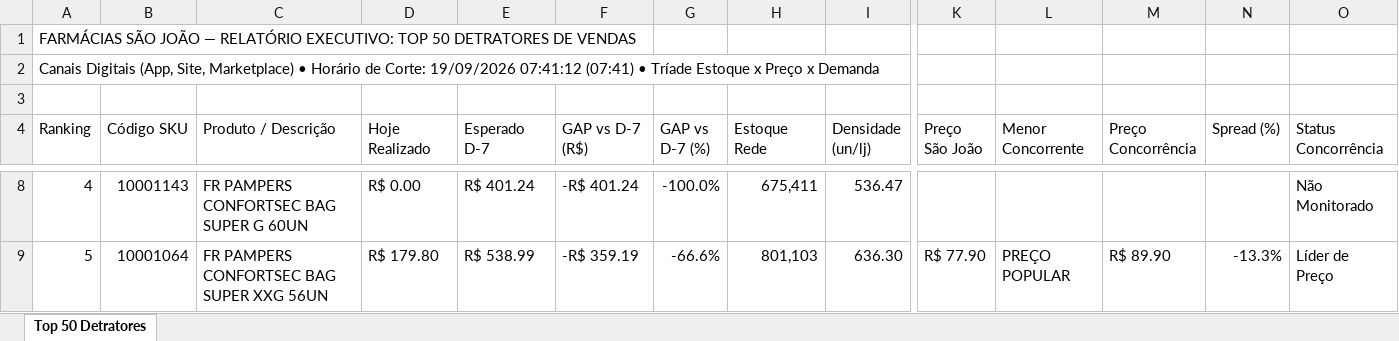
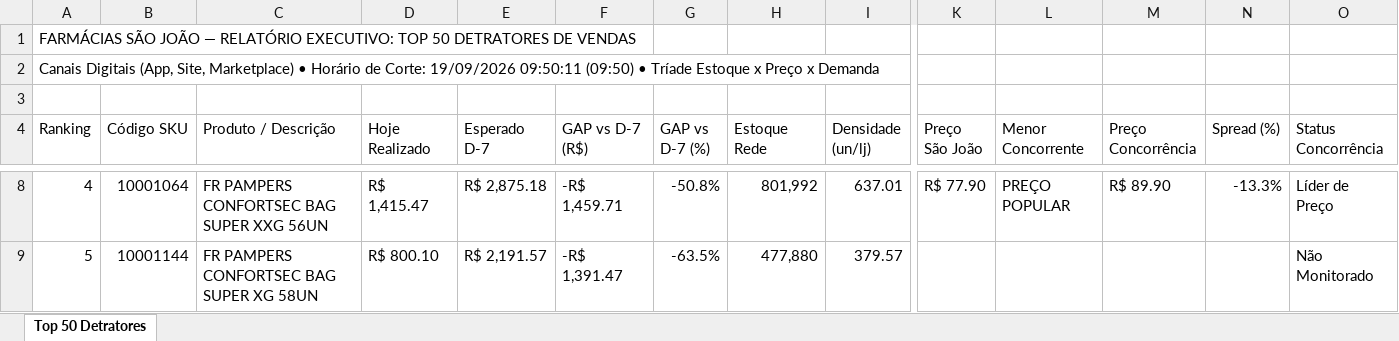
Before and after one commit to lukasg64-png/monitor-canais-digitais, an Excel workbook: data/Top_50_Detratores_Canais_Digitais.xlsx, sheet Top 50 Detratores, drawn as a sheet; only a part is shown, gaps mark what is left out; values as stored, in another font and other column widths than the file's, no cell formats; the diff covers the shown part only; the diff names each change by its address in the sheet, - before the commit and + after, or states it on an @@ line.

Commit message:
Auto-sync Qlik Sense Intraday (19/09/2026 10:51) [Corte: 19/09/2026 09:50:11]

```diff
--- a/data/Top_50_Detratores_Canais_Digitais.xlsx (sheet Top 50 Detratores)
+++ b/data/Top_50_Detratores_Canais_Digitais.xlsx (sheet Top 50 Detratores)
-A2 (Ranking): …Corte: 19/09/2026 07:41:12 (07:41) • Tríade…
+A2 (Ranking): …Corte: 19/09/2026 09:50:11 (09:50) • Tríade…
-B8 (Código SKU): 10001143
+B8 (Código SKU): 10001064
-C8 (Produto / Descrição): FR PAMPERS CONFORTSEC BAG SUPER G 60UN
+C8 (Produto / Descrição): FR PAMPERS CONFORTSEC BAG SUPER XXG 56UN
-D8 (Hoje Realizado): R$ 0.00
+D8 (Hoje Realizado): R$ 1,415.47
-E8 (Esperado D-7): R$ 401.24
+E8 (Esperado D-7): R$ 2,875.18
-F8 (GAP vs D-7 (R$)): -R$ 401.24
+F8 (GAP vs D-7 (R$)): -R$ 1,459.71
-G8 (GAP vs D-7 (%)): -100.0%
+G8 (GAP vs D-7 (%)): -50.8%
-H8 (Estoque Rede): 675,411
+H8 (Estoque Rede): 801,992
-I8 (Densidade (un/lj)): 536.47
+I8 (Densidade (un/lj)): 637.01
-K8 (Preço São João): (empty)
+K8 (Preço São João): R$ 77.90
-L8 (Menor Concorrente): (empty)
+L8 (Menor Concorrente): PREÇO POPULAR
-M8 (Preço Concorrência): (empty)
+M8 (Preço Concorrência): R$ 89.90
-N8 (Spread (%)): (empty)
+N8 (Spread (%)): -13.3%
-O8 (Status Concorrência): Não Monitorado
+O8 (Status Concorrência): Líder de Preço
-B9 (Código SKU): 10001064
+B9 (Código SKU): 10001144
-C9 (Produto / Descrição): FR PAMPERS CONFORTSEC BAG SUPER XXG 56UN
+C9 (Produto / Descrição): FR PAMPERS CONFORTSEC BAG SUPER XG 58UN
-D9 (Hoje Realizado): R$ 179.80
+D9 (Hoje Realizado): R$ 800.10
-E9 (Esperado D-7): R$ 538.99
+E9 (Esperado D-7): R$ 2,191.57
-F9 (GAP vs D-7 (R$)): -R$ 359.19
+F9 (GAP vs D-7 (R$)): -R$ 1,391.47
-G9 (GAP vs D-7 (%)): -66.6%
+G9 (GAP vs D-7 (%)): -63.5%
-H9 (Estoque Rede): 801,103
+H9 (Estoque Rede): 477,880
-I9 (Densidade (un/lj)): 636.30
+I9 (Densidade (un/lj)): 379.57
-K9 (Preço São João): R$ 77.90
+K9 (Preço São João): (empty)
-L9 (Menor Concorrente): PREÇO POPULAR
+L9 (Menor Concorrente): (empty)
-M9 (Preço Concorrência): R$ 89.90
+M9 (Preço Concorrência): (empty)
-N9 (Spread (%)): -13.3%
+N9 (Spread (%)): (empty)
-O9 (Status Concorrência): Líder de Preço
+O9 (Status Concorrência): Não Monitorado
```
Also changed, not shown: 566 edited cells elsewhere in this sheet, cell formats, 8 other files.
